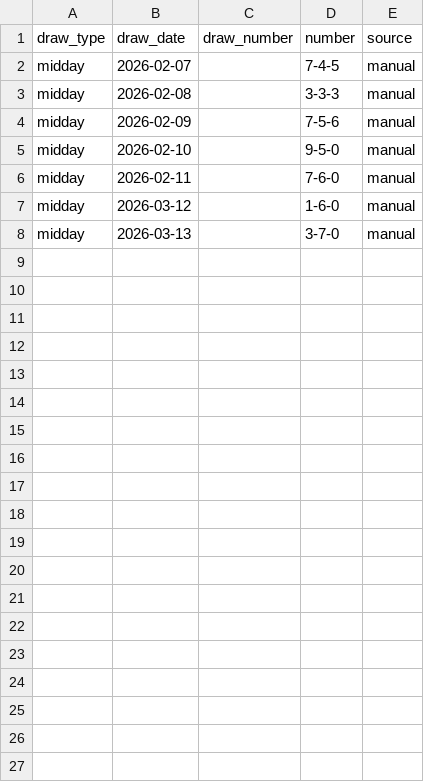
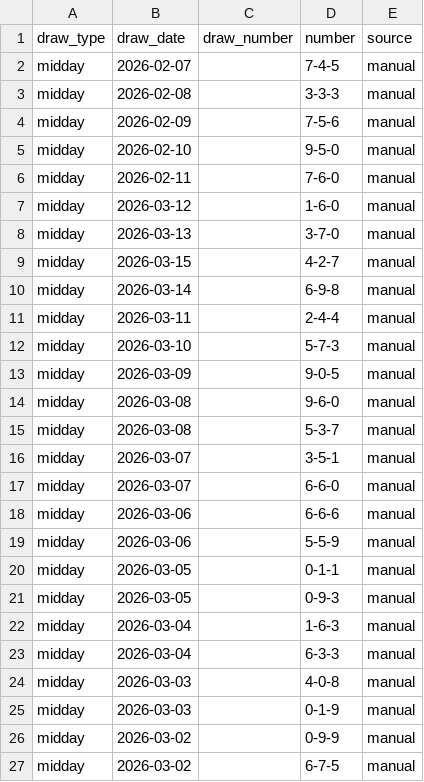
Before and after one commit to zachyne/pick3-lotto-pred, a CSV file: data/custom_results.csv, drawn as a sheet; only a part is shown; the diff covers the shown part only; the diff names each change by its address in the sheet, - before the commit and + after, or states it on an @@ line.

Commit message:
Update custom data

```diff
--- a/data/custom_results.csv
+++ b/data/custom_results.csv
+row 9: midday | 2026-03-15 |  | 4-2-7 | manual
+row 10: midday | 2026-03-14 |  | 6-9-8 | manual
+row 11: midday | 2026-03-11 |  | 2-4-4 | manual
+row 12: midday | 2026-03-10 |  | 5-7-3 | manual
+row 13: midday | 2026-03-09 |  | 9-0-5 | manual
+row 14: midday | 2026-03-08 |  | 9-6-0 | manual
+row 15: midday | 2026-03-08 |  | 5-3-7 | manual
+row 16: midday | 2026-03-07 |  | 3-5-1 | manual
+row 17: midday | 2026-03-07 |  | 6-6-0 | manual
+row 18: midday | 2026-03-06 |  | 6-6-6 | manual
+row 19: midday | 2026-03-06 |  | 5-5-9 | manual
+row 20: midday | 2026-03-05 |  | 0-1-1 | manual
+row 21: midday | 2026-03-05 |  | 0-9-3 | manual
+row 22: midday | 2026-03-04 |  | 1-6-3 | manual
+row 23: midday | 2026-03-04 |  | 6-3-3 | manual
+row 24: midday | 2026-03-03 |  | 4-0-8 | manual
+row 25: midday | 2026-03-03 |  | 0-1-9 | manual
+row 26: midday | 2026-03-02 |  | 0-9-9 | manual
+row 27: midday | 2026-03-02 |  | 6-7-5 | manual
```
Also changed, not shown: 29 added rows elsewhere in this file, 1 other file.
